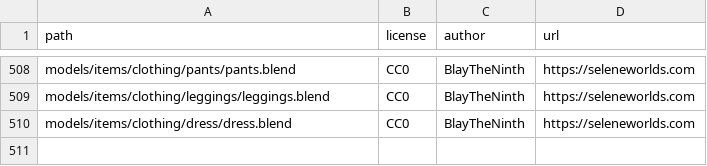
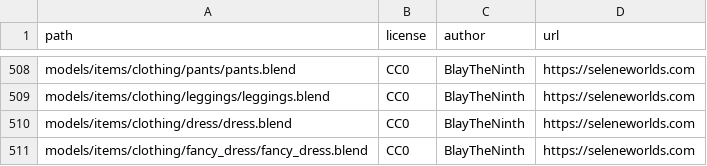
Before and after one commit to SeleneWorlds/Illarion-Gobaith-Assets, a CSV file: CREDITS.csv, drawn as a sheet; only a part is shown, gaps mark what is left out; the diff names each change by its address in the sheet, - before the commit and + after, or states it on an @@ line.

Commit message:
Fancy Dress

```diff
--- a/CREDITS.csv
+++ b/CREDITS.csv
+row 511: models/items/clothing/fancy_dress/fancy_dress.blend | CC0 | BlayTheNinth | https://seleneworlds.com
```
Also changed, not shown: 31 other files.
